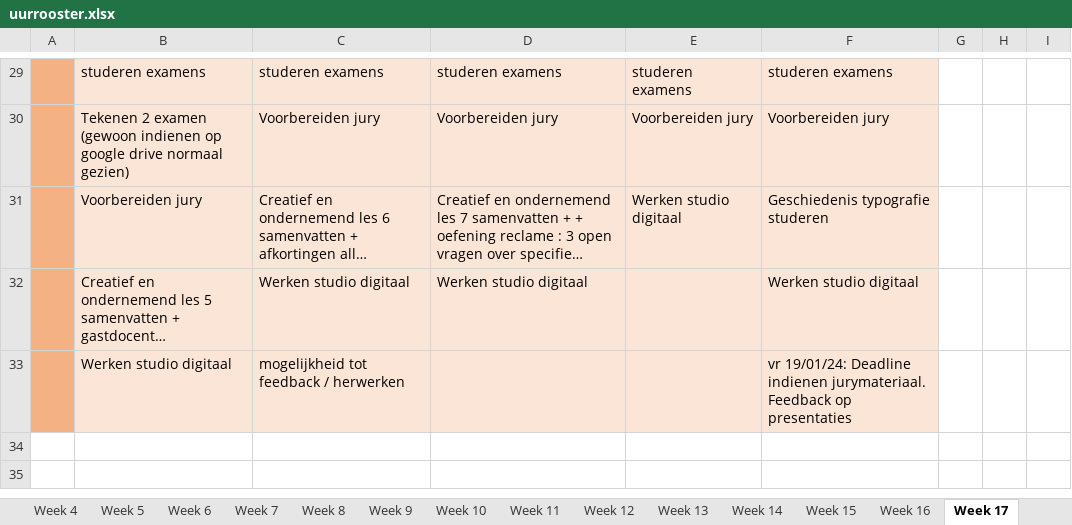
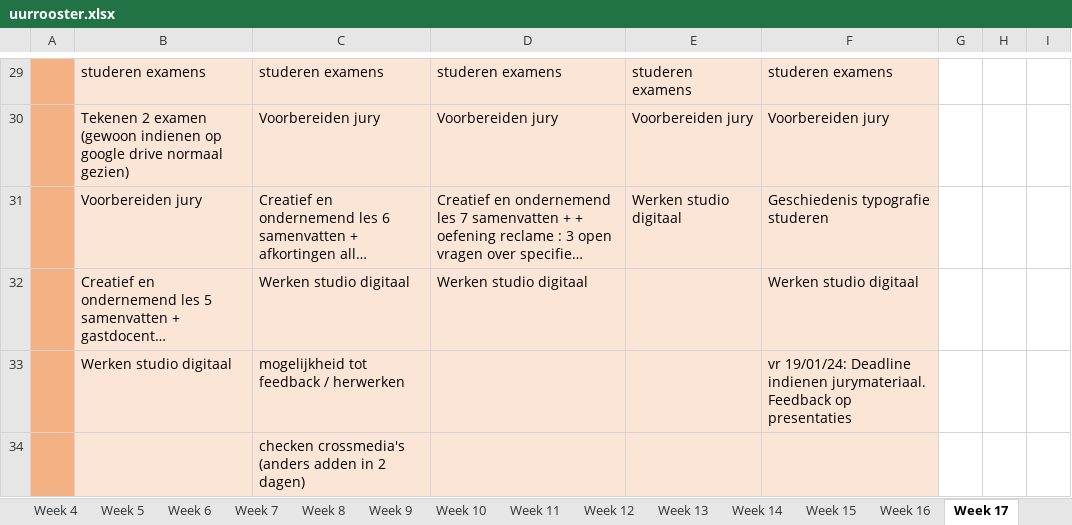
Before and after one commit to ninjahisser/LUCA-2, an Excel workbook: uurrooster.xlsx, sheet Week 17, drawn as a sheet; only a part is shown, gaps mark what is left out; long unchanged cells end in …; values as stored, in another font and other column widths than the file's, no borders; conditional formats not drawn; the diff names each change by its address in the sheet, - before the commit and + after, or states it on an @@ line.

```diff
--- a/uurrooster.xlsx (sheet Week 17)
+++ b/uurrooster.xlsx (sheet Week 17)
+row 34:  |  | checken crossmedia's (anders adden in 2 dagen)
```
Also changed, not shown: sheet Week 16, 28 other files.
